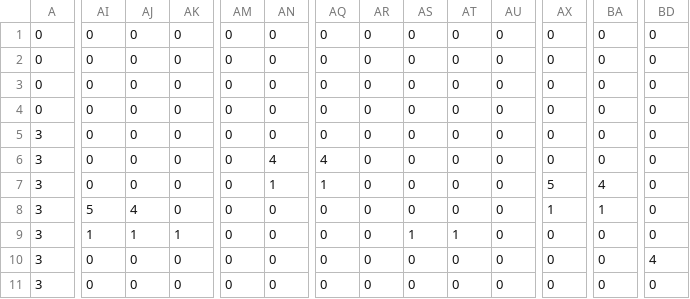
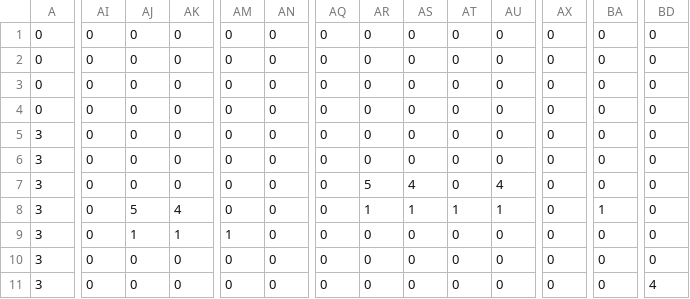
Before and after one commit to hajarhesham/Super-Cube-game, a CSV file: data/map2.csv, drawn as a sheet; only a part is shown, gaps mark what is left out; the diff covers the shown part only; the diff names each change by its address in the sheet, - before the commit and + after, or states it on an @@ line.

```diff
--- a/data/map2.csv
+++ b/data/map2.csv
-AN6: 4
+AN6: 0
-AQ6: 4
+AQ6: 0
-AN7: 1
+AN7: 0
-AQ7: 1
+AQ7: 0
-AR7: 0
+AR7: 5
-AS7: 0
+AS7: 4
-AU7: 0
+AU7: 4
-AX7: 5
+AX7: 0
-BA7: 4
+BA7: 0
-AI8: 5
+AI8: 0
-AJ8: 4
+AJ8: 5
-AK8: 0
+AK8: 4
-AR8: 0
+AR8: 1
-AS8: 0
+AS8: 1
-AT8: 0
+AT8: 1
-AU8: 0
+AU8: 1
-AX8: 1
+AX8: 0
-AI9: 1
+AI9: 0
-AM9: 0
+AM9: 1
-AS9: 1
+AS9: 0
-AT9: 1
+AT9: 0
-BD10: 4
+BD10: 0
-BD11: 0
+BD11: 4
```
Also changed, not shown: 42 edited cells elsewhere in this file, data/map1.csv, data/map3.csv, 7 other files.
